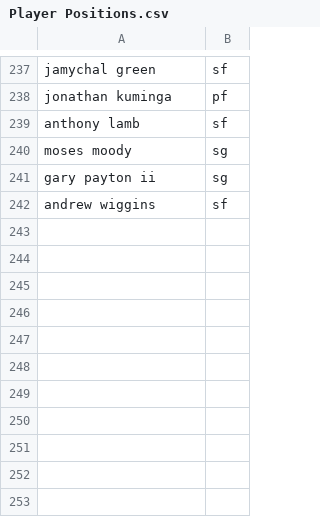
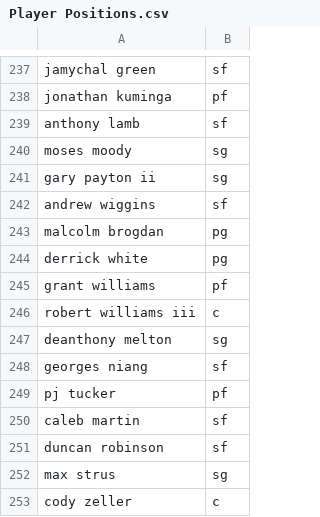
Before and after one commit to maxmnovick/probability-determiner, a CSV file: data/Player Positions.csv, drawn as a sheet; only a part is shown, gaps mark what is left out; the diff names each change by its address in the sheet, - before the commit and + after, or states it on an @@ line.

```diff
--- a/data/Player Positions.csv
+++ b/data/Player Positions.csv
+row 243: malcolm brogdan | pg
+row 244: derrick white | pg
+row 245: grant williams | pf
+row 246: robert williams iii | c
+row 247: deanthony melton | sg
+row 248: georges niang | sf
+row 249: pj tucker | pf
+row 250: caleb martin | sf
+row 251: duncan robinson | sf
+row 252: max strus | sg
+row 253: cody zeller | c
```
Also changed, not shown: data/Game Ids.csv, data/Player Ids.csv, 5 other files.
